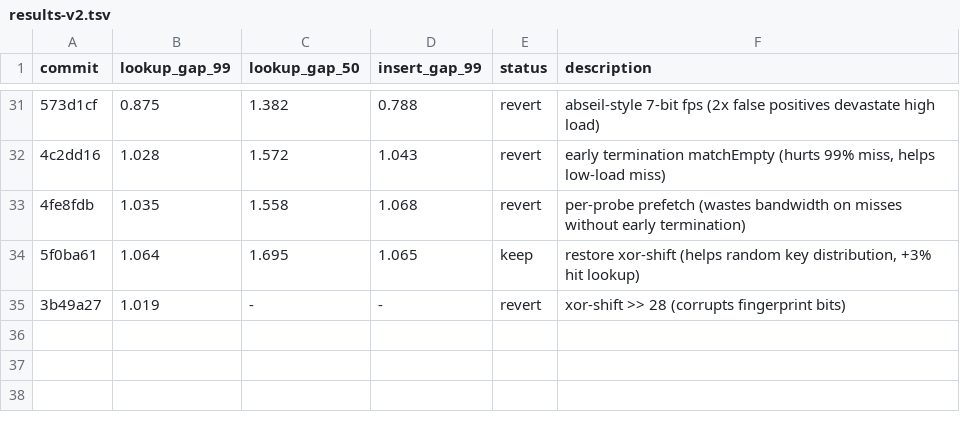
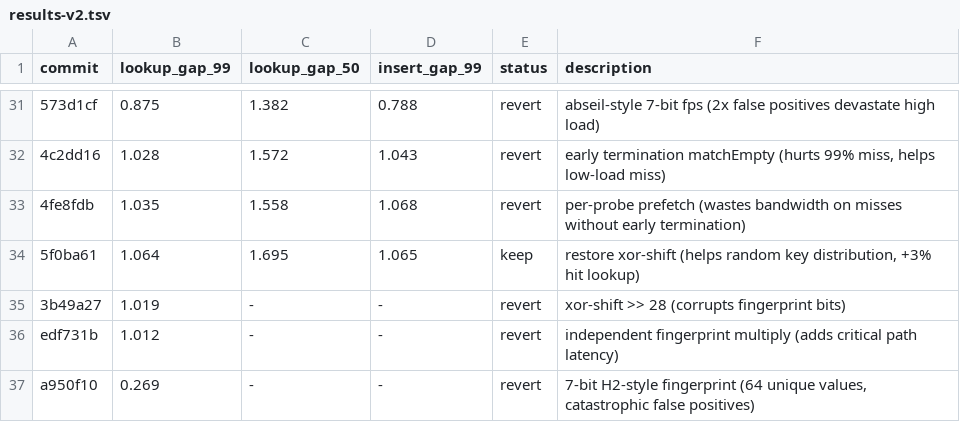
Before and after one commit to joshuaisaact/elastic-hash, a TSV file: results-v2.tsv, drawn as a sheet; only a part is shown, gaps mark what is left out; the diff names each change by its address in the sheet, - before the commit and + after, or states it on an @@ line.

```diff
--- a/results-v2.tsv
+++ b/results-v2.tsv
+row 36: edf731b | 1.012 | - | - | revert | independent fingerprint multiply (adds critical path latency)
+row 37: a950f10 | 0.269 | - | - | revert | 7-bit H2-style fingerprint (64 unique values, catastrophic false positives)
```
Also changed, not shown: 1 other file.
